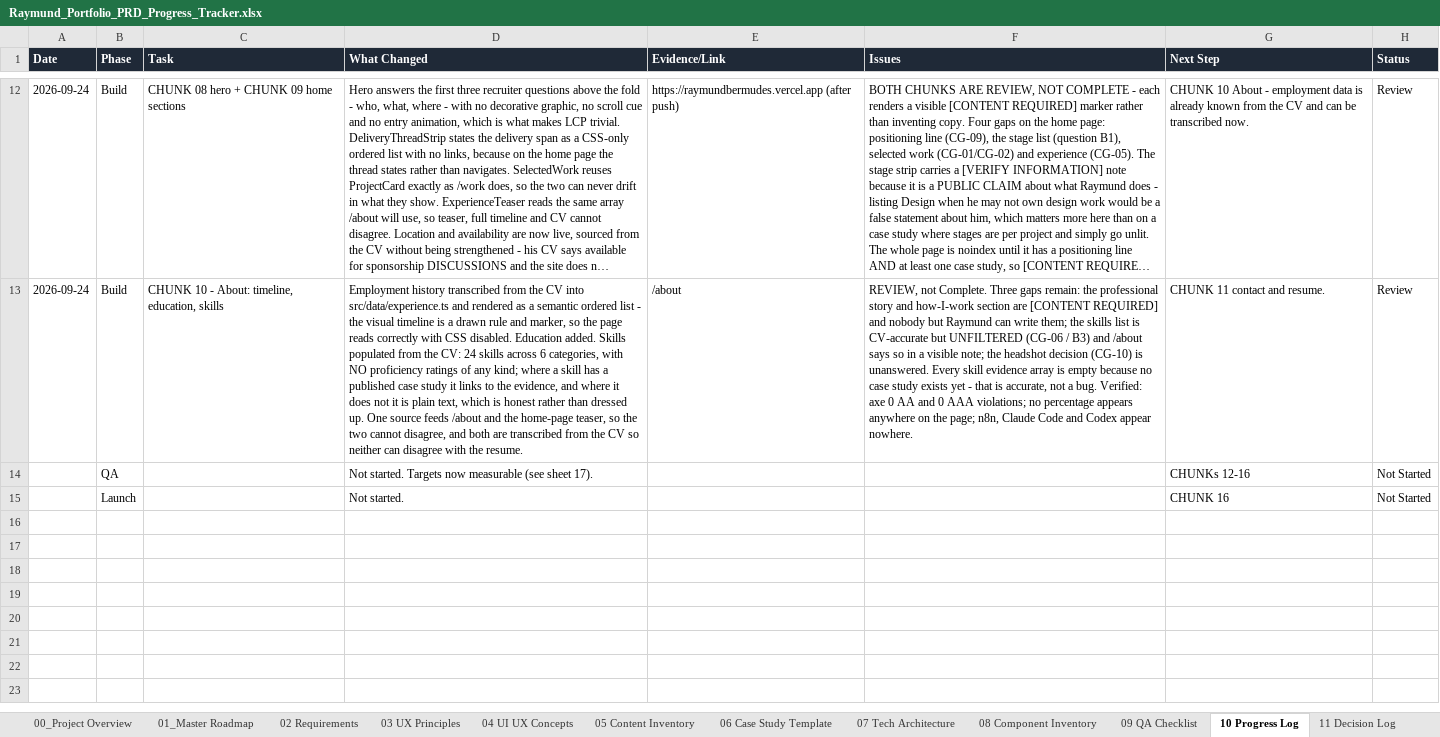
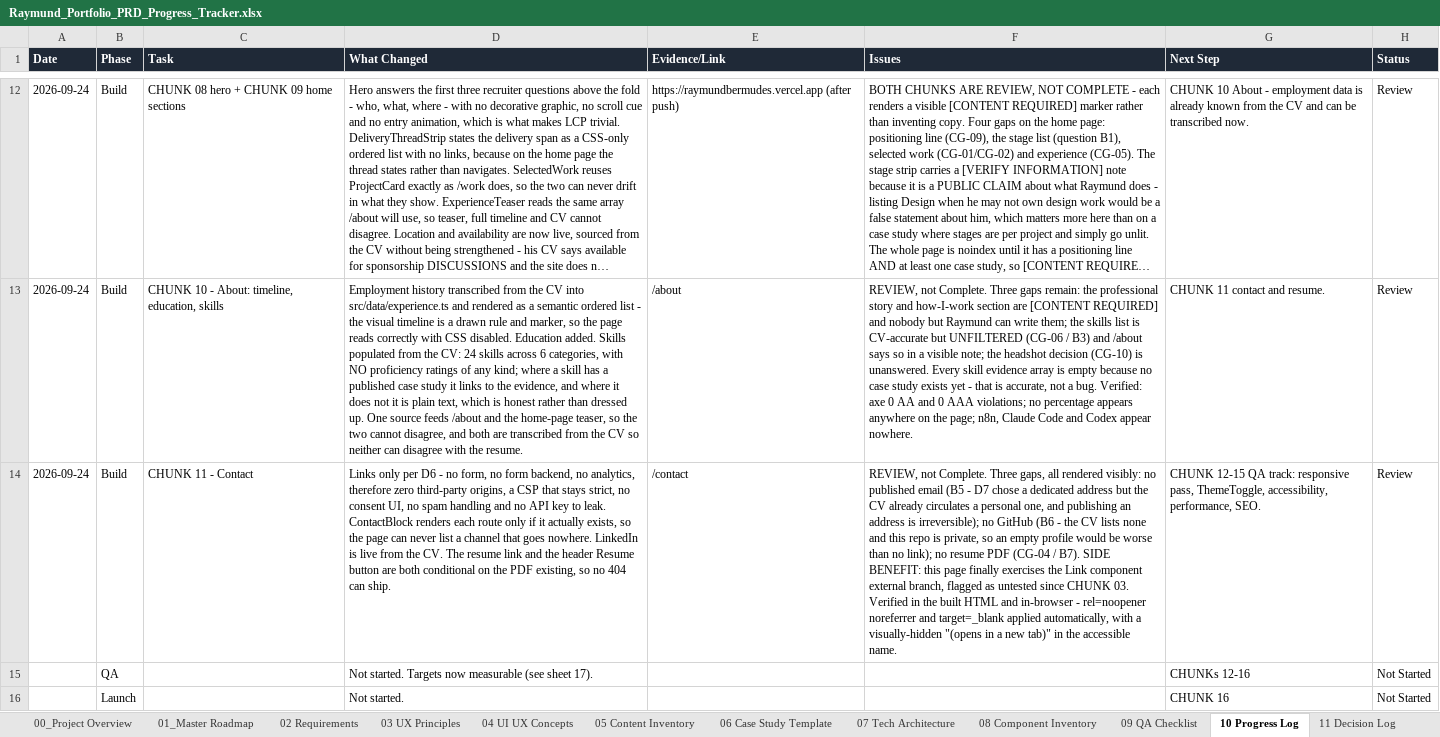
Before and after one commit to rrcreations69/ClaudePortfolio, an Excel workbook: Raymund_Portfolio_PRD_Progress_Tracker.xlsx, sheet 10 Progress Log, drawn as a sheet; only a part is shown, gaps mark what is left out; long unchanged cells end in …; values as stored, in another font and other column widths than the file's, no borders; the diff names each change by its address in the sheet, - before the commit and + after, or states it on an @@ line.

```diff
--- a/Raymund_Portfolio_PRD_Progress_Tracker.xlsx (sheet 10 Progress Log)
+++ b/Raymund_Portfolio_PRD_Progress_Tracker.xlsx (sheet 10 Progress Log)
+row 14: 2026-09-24 | Build | CHUNK 11 - Contact | Links only per D6 - no form, no form backend, no analytics, therefore zero third-party origins, a CSP that stays strict, no consent UI, no spam handling and no API key to leak. ContactBlock renders each route only if it actually exists, so the page can never list a channel that goes nowhere. LinkedIn is live from the CV. The resume link and the header Resume button are both conditional on the PDF existing, so no 404 can ship. | /contact | REVIEW, not Complete. Three gaps, all rendered visibly: no published email (B5 - D7 chose a dedicated address but the CV already circulates a personal one, and publishing an address is irreversible); no GitHub (B6 - the CV lists none and this repo is private, so an empty profile would be worse than no link); no resume PDF (CG-04 / B7). SIDE BENEFIT: this page finally exercises the Link component external branch, flagged as untested since CHUNK 03. Verified in the built HTML and in-browser - rel=noopener noreferrer and target=_blank applied automatically, with a visually-hidden "(opens in a new tab)" in the accessible name. | CHUNK 12-15 QA track: responsive pass, ThemeToggle, accessibility, performance, SEO. | Review
```
Also changed, not shown: sheet 15 Content Gaps, sheet 16 Chunk Plan, 3 other files.
